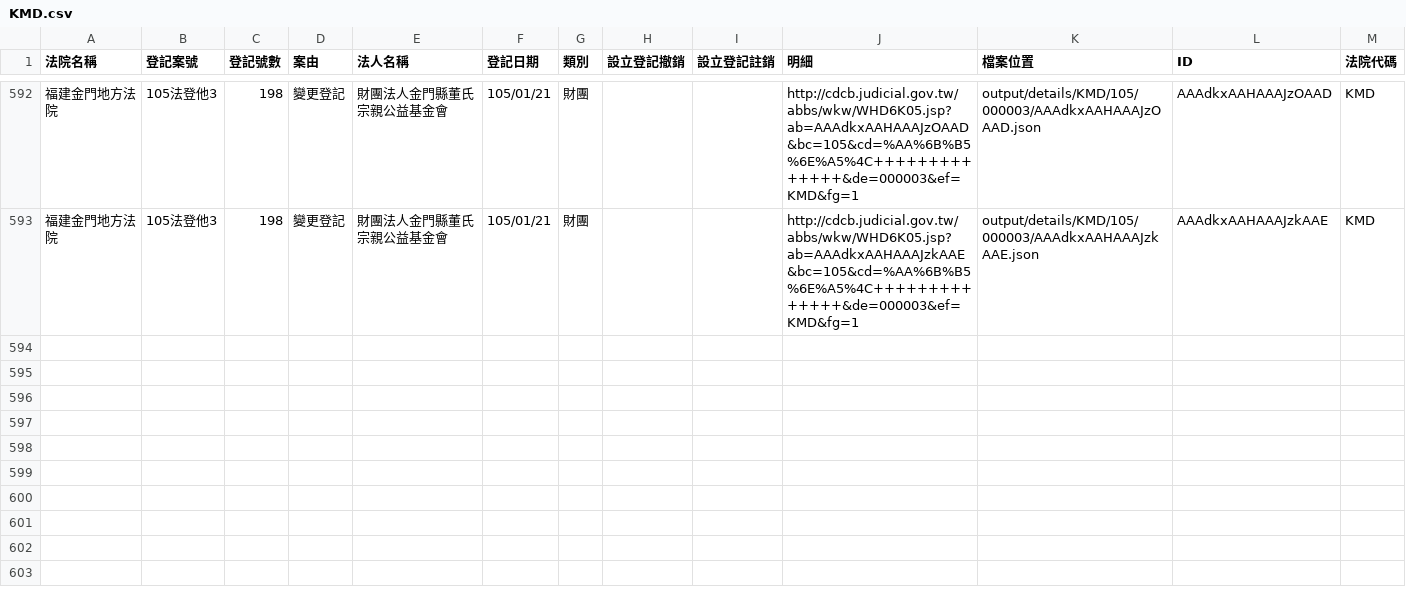
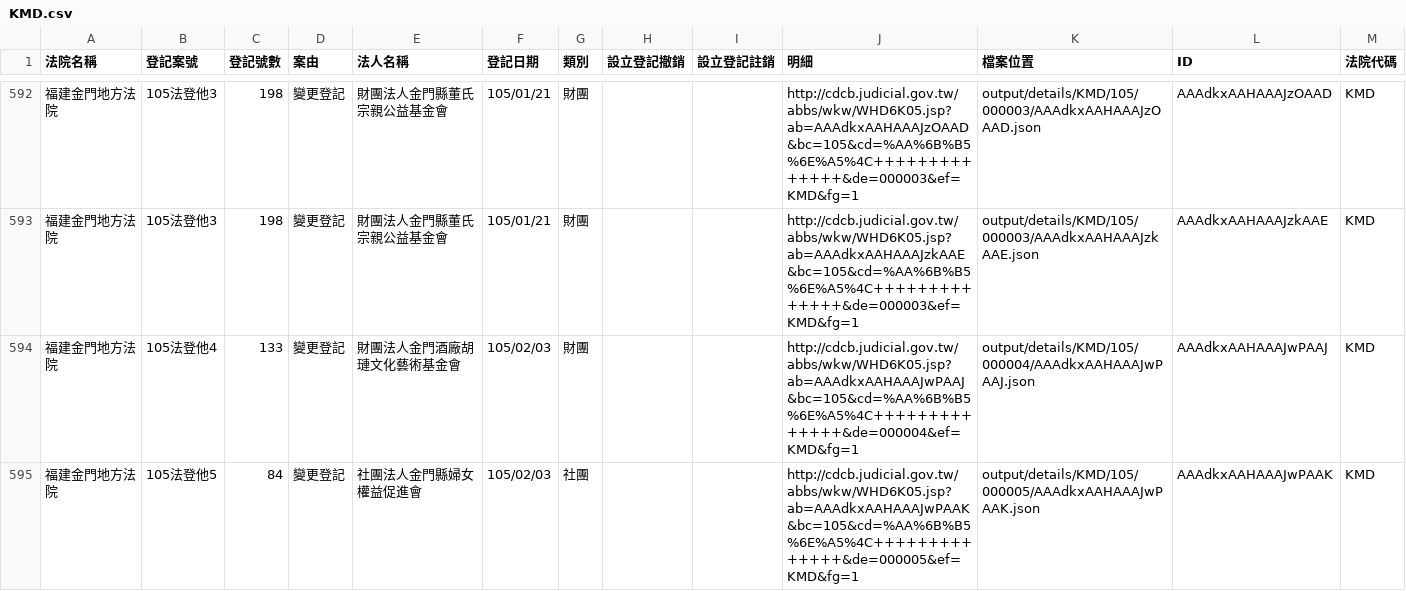
Before and after one commit to taichunmin/foundationtw, a CSV file: output/lists/KMD.csv, drawn as a sheet; only a part is shown, gaps mark what is left out.

```diff
--- a/output/lists/KMD.csv
+++ b/output/lists/KMD.csv
@@ -593 +593,3 @@
 福建金門地方法院,105法登他3,198,變更登記,財團法人金門縣董氏宗親公益基金會,105/01/21,財團,,,http://cdcb.judicial.gov.tw/abbs/wkw/WHD6K05.jsp?ab=AAAdkxAAHAAAJzkAAE&bc=105&cd=%AA%6B%B5%6E%A5%4C++++++++++++++&de=000003&ef=KMD&fg=1,output/details/KMD/105/000003/AAAdkxAAHAAAJzkAAE.json,AAAdkxAAHAAAJzkAAE,KMD
+福建金門地方法院,105法登他4,133,變更登記,財團法人金門酒廠胡璉文化藝術基金會,105/02/03,財團,,,http://cdcb.judicial.gov.tw/abbs/wkw/WHD6K05.jsp?ab=AAAdkxAAHAAAJwPAAJ&bc=105&cd=%AA%6B%B5%6E%A5%4C++++++++++++++&de=000004&ef=KMD&fg=1,output/details/KMD/105/000004/AAAdkxAAHAAAJwPAAJ.json,AAAdkxAAHAAAJwPAAJ,KMD
+福建金門地方法院,105法登他5,84,變更登記,社團法人金門縣婦女權益促進會,105/02/03,社團,,,http://cdcb.judicial.gov.tw/abbs/wkw/WHD6K05.jsp?ab=AAAdkxAAHAAAJwPAAK&bc=105&cd=%AA%6B%B5%6E%A5%4C++++++++++++++&de=000005&ef=KMD&fg=1,output/details/KMD/105/000005/AAAdkxAAHAAAJwPAAK.json,AAAdkxAAHAAAJwPAAK,KMD
```
Also changed, not shown: output/lists/CHD.csv, output/lists/NTD.csv, 33 other files.
